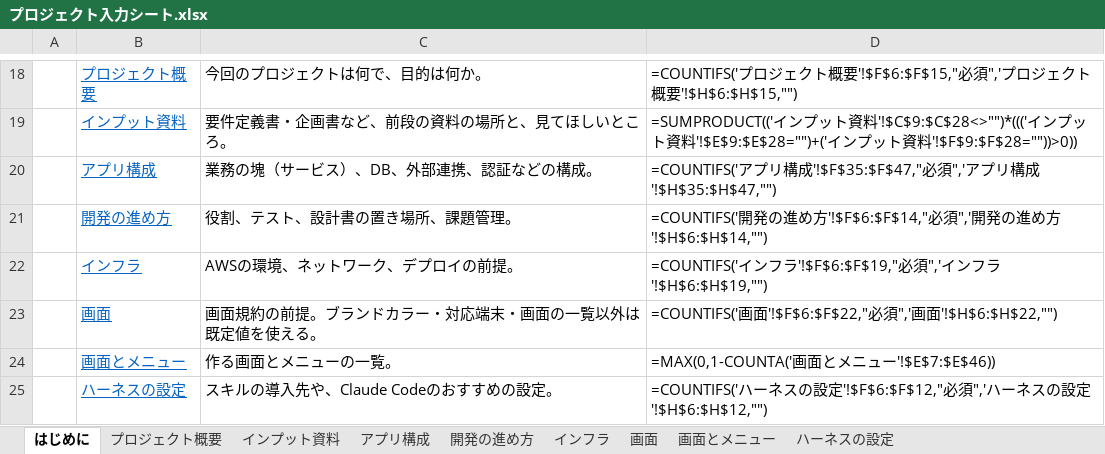
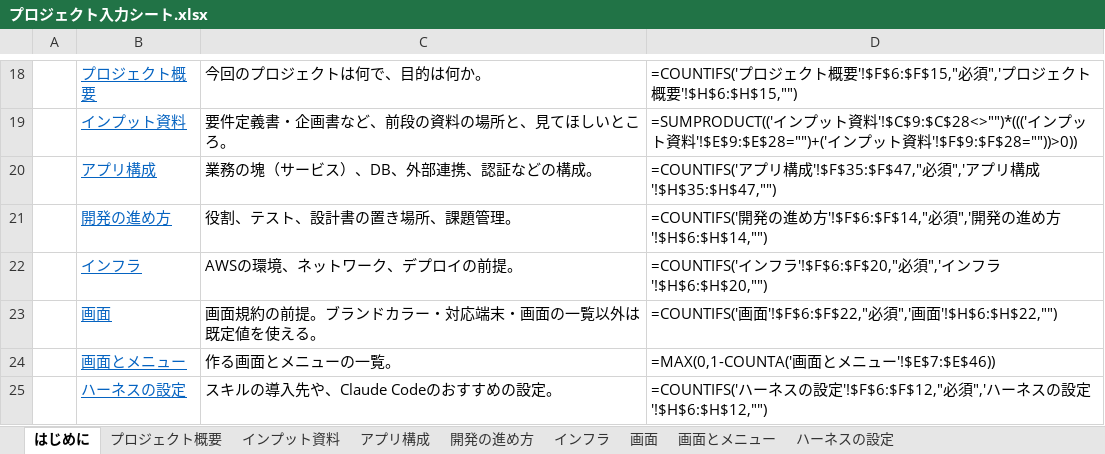
Before and after one commit to wss-m-nagata/public-skills, an Excel workbook: skills/bootstrap-ai-harness/assets/project-intake/プロジェクト入力シート.xlsx, sheet はじめに, drawn as a sheet; only a part is shown, gaps mark what is left out; values as stored, in another font and other column widths than the file's, no borders; formulas without a stored value are shown as written; the diff names each change by its address in the sheet, - before the commit and + after, or states it on an @@ line.

```diff
--- a/skills/bootstrap-ai-harness/assets/project-intake/プロジェクト入力シート.xlsx (sheet はじめに)
+++ b/skills/bootstrap-ai-harness/assets/project-intake/プロジェクト入力シート.xlsx (sheet はじめに)
-D22: …フラ'!$F$6:$F$19,"必須",'インフラ'!$H$6:$H$19,"")
+D22: …フラ'!$F$6:$F$20,"必須",'インフラ'!$H$6:$H$20,"")
```
Also changed, not shown: sheet インフラ, hidden cells, 22 other files.
